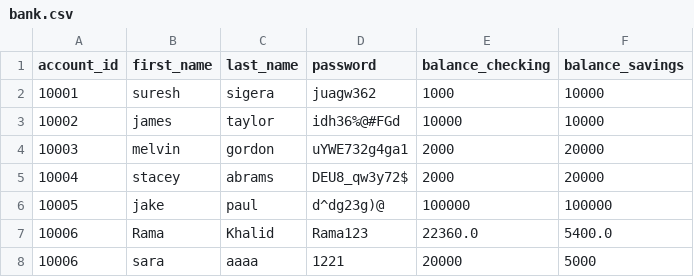
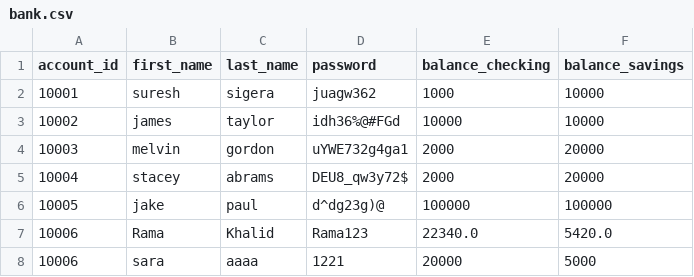
Before and after one commit to RamaKhalid/Banking-System, a CSV file: bank.csv, drawn as a sheet.

Commit message:
added transfer_from_checking_to_savings() method

```diff
--- a/bank.csv
+++ b/bank.csv
@@ -6,3 +6,3 @@ account_id,first_name,last_name,password,balance_checking,balance_savings
 10005,jake,paul,d^dg23g)@,100000,100000
-10006,Rama,Khalid,Rama123,22360.0,5400.0
+10006,Rama,Khalid,Rama123,22340.0,5420.0
 10006,sara,aaaa,1221,20000,5000
```
Also changed, not shown: 1 other file.
